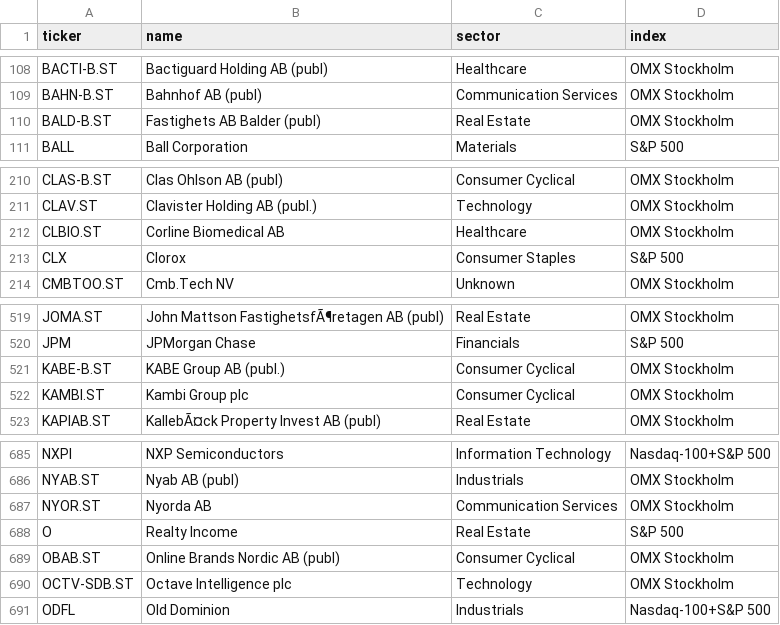
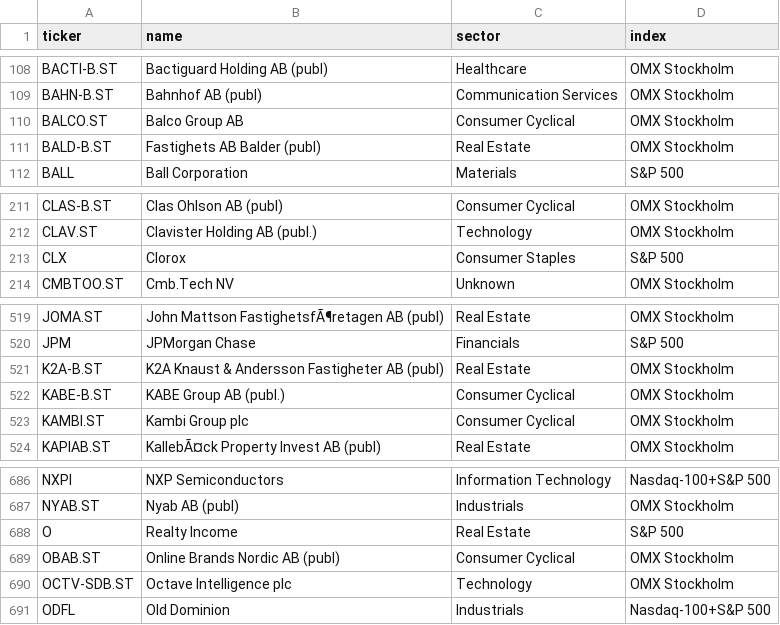
Before and after one commit to BenganTempest/Veloslimwhite, a CSV file: data/universe.csv, drawn as a sheet; only a part is shown, gaps mark what is left out; removed rows and columns are numbered as before the commit, all else as after; the diff names each change by its address in the sheet, - before the commit and + after, or states it on an @@ line.

```diff
--- a/data/universe.csv
+++ b/data/universe.csv
+row 110: BALCO.ST | Balco Group AB | Consumer Cyclical | OMX Stockholm
-row 212: CLBIO.ST | Corline Biomedical AB | Healthcare | OMX Stockholm
+row 521: K2A-B.ST | K2A Knaust & Andersson Fastigheter AB (publ) | Real Estate | OMX Stockholm
-row 687: NYOR.ST | Nyorda AB | Communication Services | OMX Stockholm
```
Also changed, not shown: 2 other files.
